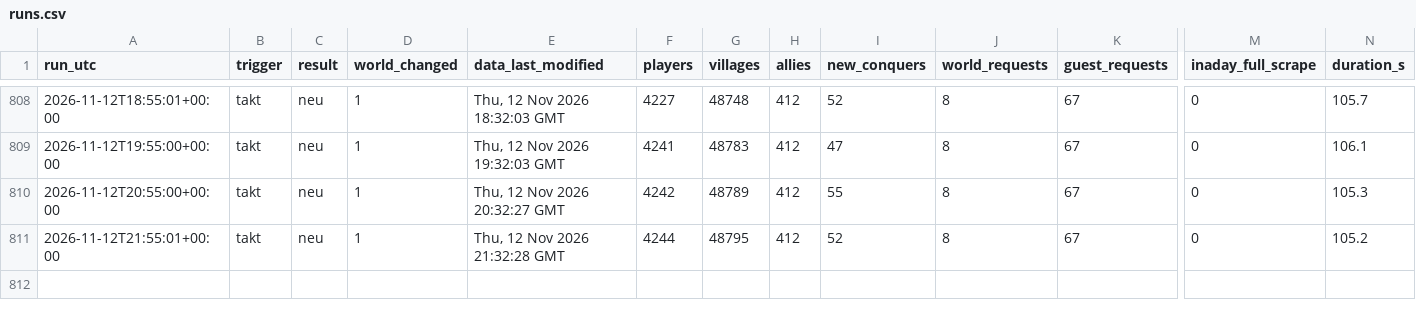
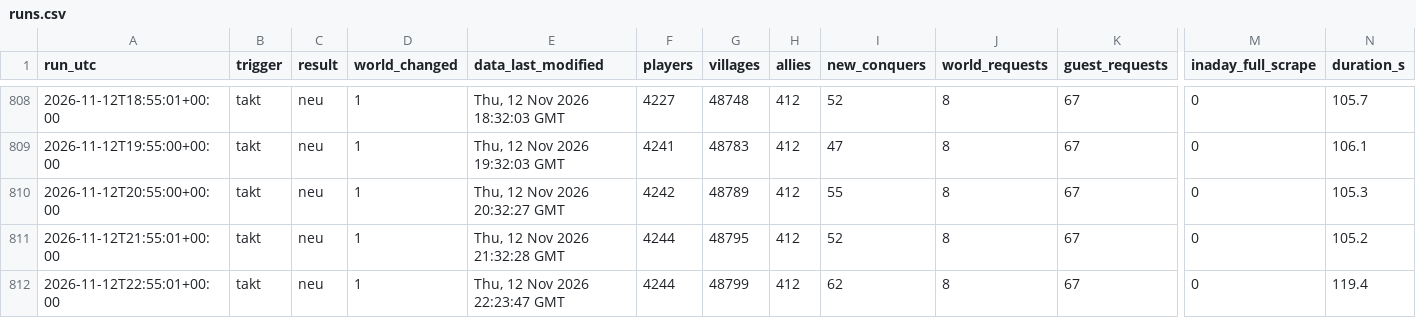
Before and after one commit to brisk-one/Karte259, a CSV file: data/runs.csv, drawn as a sheet; only a part is shown, gaps mark what is left out; rows hold the shown columns only; the diff names each change by its address in the sheet, - before the commit and + after, or states it on an @@ line.

```diff
--- a/data/runs.csv
+++ b/data/runs.csv
+row 812: 2026-11-12T22:55:01+00:00 | takt | neu | 1 | Thu, 12 Nov 2026 22:23:47 GMT | 4244 | 48799 | 412 | 62 | 8 | 67 | 0 | 119.4
```
Also changed, not shown: data/bash/latest.csv, data/conquers/2026-11.csv, 7 other files.
